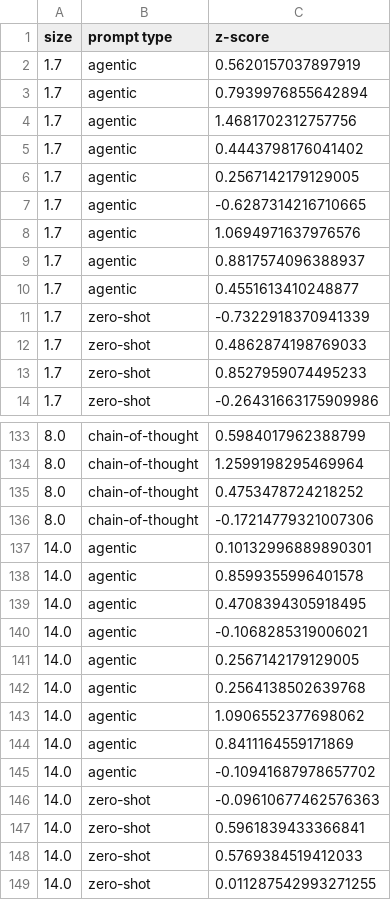
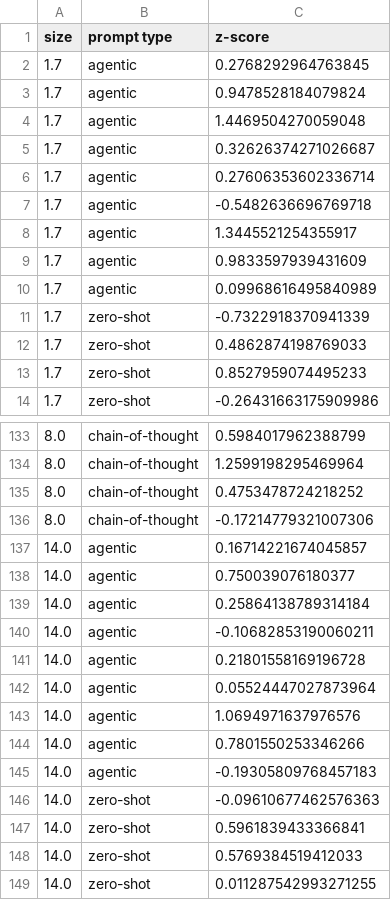
Before and after one commit to cmudrc/Agents-for-Material-Selection, a CSV file: Data Evaluation/Results/z-score_material.csv, drawn as a sheet; only a part is shown, gaps mark what is left out; the diff covers the shown part only.

```diff
--- a/Data Evaluation/Results/z-score_material.csv
+++ b/Data Evaluation/Results/z-score_material.csv
@@ -1,11 +1,11 @@
 size,prompt type,z-score
-1.7,agentic,0.5620157037897919
-1.7,agentic,0.7939976855642894
-1.7,agentic,1.4681702312757756
-1.7,agentic,0.4443798176041402
-1.7,agentic,0.2567142179129005
-1.7,agentic,-0.6287314216710665
-1.7,agentic,1.0694971637976576
-1.7,agentic,0.8817574096388937
-1.7,agentic,0.4551613410248877
+1.7,agentic,0.2768292964763845
+1.7,agentic,0.9478528184079824
+1.7,agentic,1.4469504270059048
+1.7,agentic,0.32626374271026687
+1.7,agentic,0.27606353602336714
+1.7,agentic,-0.5482636696769718
+1.7,agentic,1.3445521254355917
+1.7,agentic,0.9833597939431609
+1.7,agentic,0.09968616495840989
 1.7,zero-shot,-0.7322918370941339
@@ -136,11 +136,11 @@ size,prompt type,z-score
 8.0,chain-of-thought,-0.17214779321007306
-14.0,agentic,0.10132996889890301
-14.0,agentic,0.8599355996401578
-14.0,agentic,0.4708394305918495
-14.0,agentic,-0.1068285319006021
-14.0,agentic,0.2567142179129005
-14.0,agentic,0.2564138502639768
-14.0,agentic,1.0906552377698062
-14.0,agentic,0.8411164559171869
-14.0,agentic,-0.10941687978657702
+14.0,agentic,0.16714221674045857
+14.0,agentic,0.750039076180377
+14.0,agentic,0.25864138789314184
+14.0,agentic,-0.10682853190060211
+14.0,agentic,0.21801558169196728
+14.0,agentic,0.05524447027873964
+14.0,agentic,1.0694971637976576
+14.0,agentic,0.7801550253346266
+14.0,agentic,-0.19305809768457183
 14.0,zero-shot,-0.09610677462576363
```
Also changed, not shown: 24 edited cells elsewhere in this file, Data Evaluation/Results/mean_error.csv, Data Evaluation/Results/z-score_material_pivot_table.csv, 26 other files.
